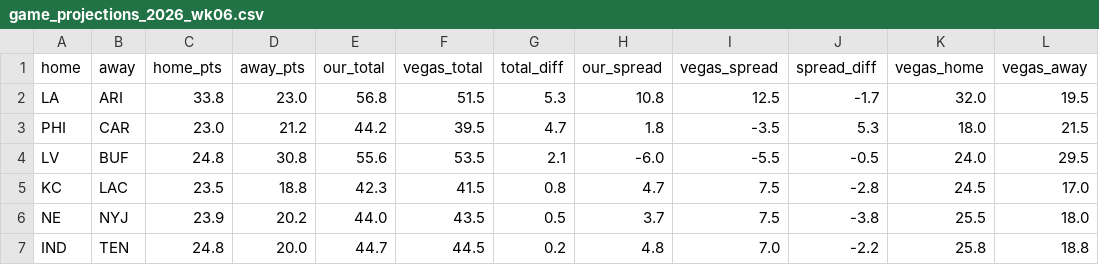
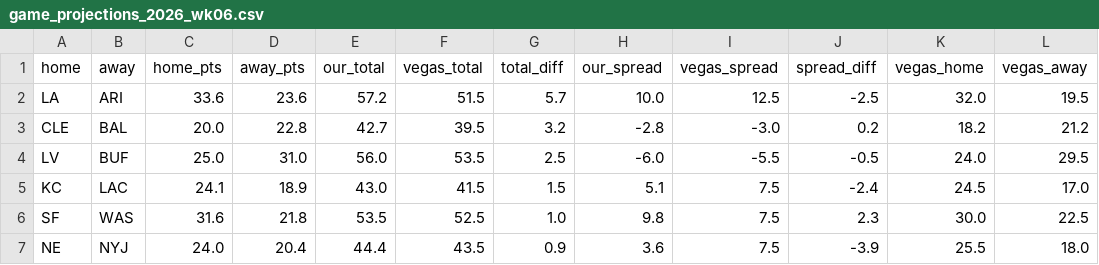
Before and after one commit to FlowersJordan/NFL-Projections-Model, a CSV file: output/game_projections_2026_wk06.csv, drawn as a sheet; only a part is shown; the diff covers the shown part only.

```diff
--- a/output/game_projections_2026_wk06.csv
+++ b/output/game_projections_2026_wk06.csv
@@ -1,7 +1,7 @@
 home,away,home_pts,away_pts,our_total,vegas_total,total_diff,our_spread,vegas_spread,spread_diff,vegas_home,vegas_away
-LA,ARI,33.8,23.0,56.8,51.5,5.3,10.8,12.5,-1.7,32.0,19.5
-PHI,CAR,23.0,21.2,44.2,39.5,4.7,1.8,-3.5,5.3,18.0,21.5
-LV,BUF,24.8,30.8,55.6,53.5,2.1,-6.0,-5.5,-0.5,24.0,29.5
-KC,LAC,23.5,18.8,42.3,41.5,0.8,4.7,7.5,-2.8,24.5,17.0
-NE,NYJ,23.9,20.2,44.0,43.5,0.5,3.7,7.5,-3.8,25.5,18.0
-IND,TEN,24.8,20.0,44.7,44.5,0.2,4.8,7.0,-2.2,25.8,18.8
+LA,ARI,33.6,23.6,57.2,51.5,5.7,10.0,12.5,-2.5,32.0,19.5
+CLE,BAL,20.0,22.8,42.7,39.5,3.2,-2.8,-3.0,0.2,18.2,21.2
+LV,BUF,25.0,31.0,56.0,53.5,2.5,-6.0,-5.5,-0.5,24.0,29.5
+KC,LAC,24.1,18.9,43.0,41.5,1.5,5.1,7.5,-2.4,24.5,17.0
+SF,WAS,31.6,21.8,53.5,52.5,1.0,9.8,7.5,2.3,30.0,22.5
+NE,NYJ,24.0,20.4,44.4,43.5,0.9,3.6,7.5,-3.9,25.5,18.0
```
Also changed, not shown: 2 added rows, 2 removed rows and 32 edited cells elsewhere in this file, output/opportunities_2026_wk06.csv, output/projections_2026_wk06.csv, 4 other files.
